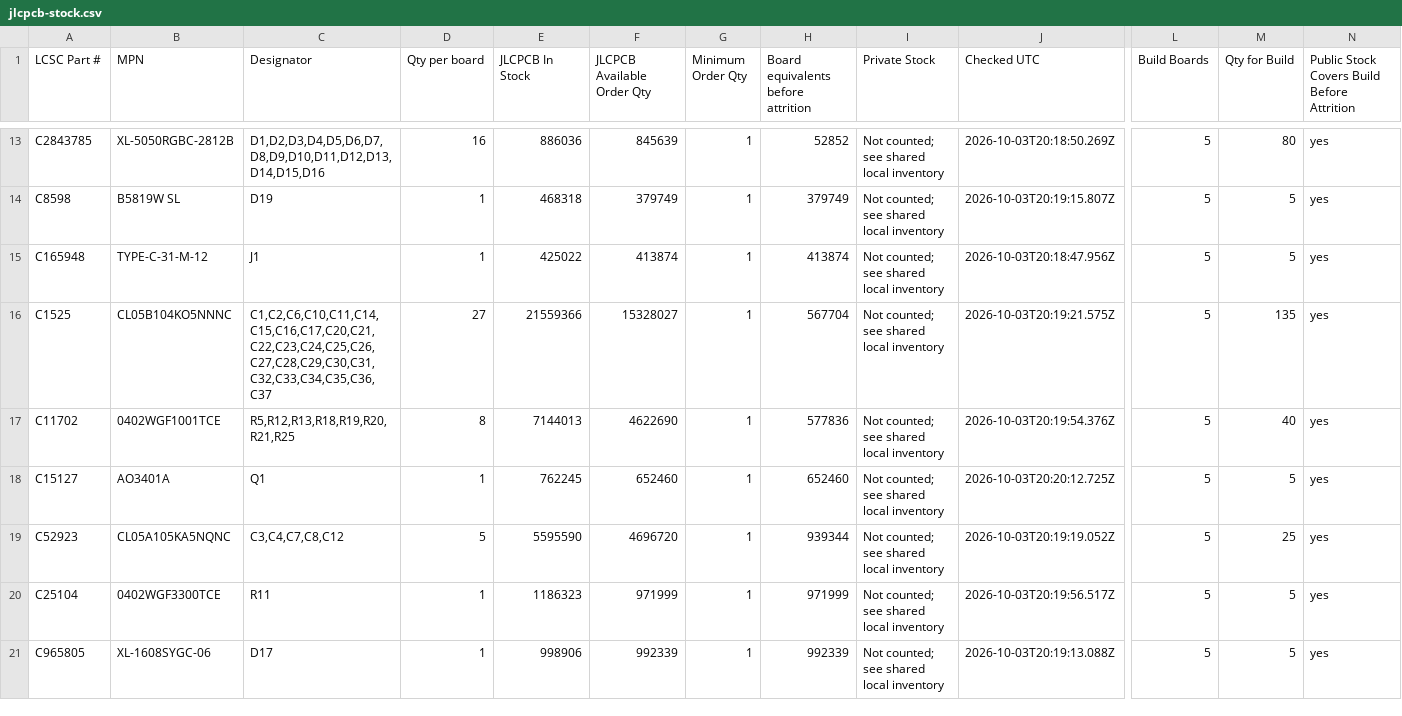
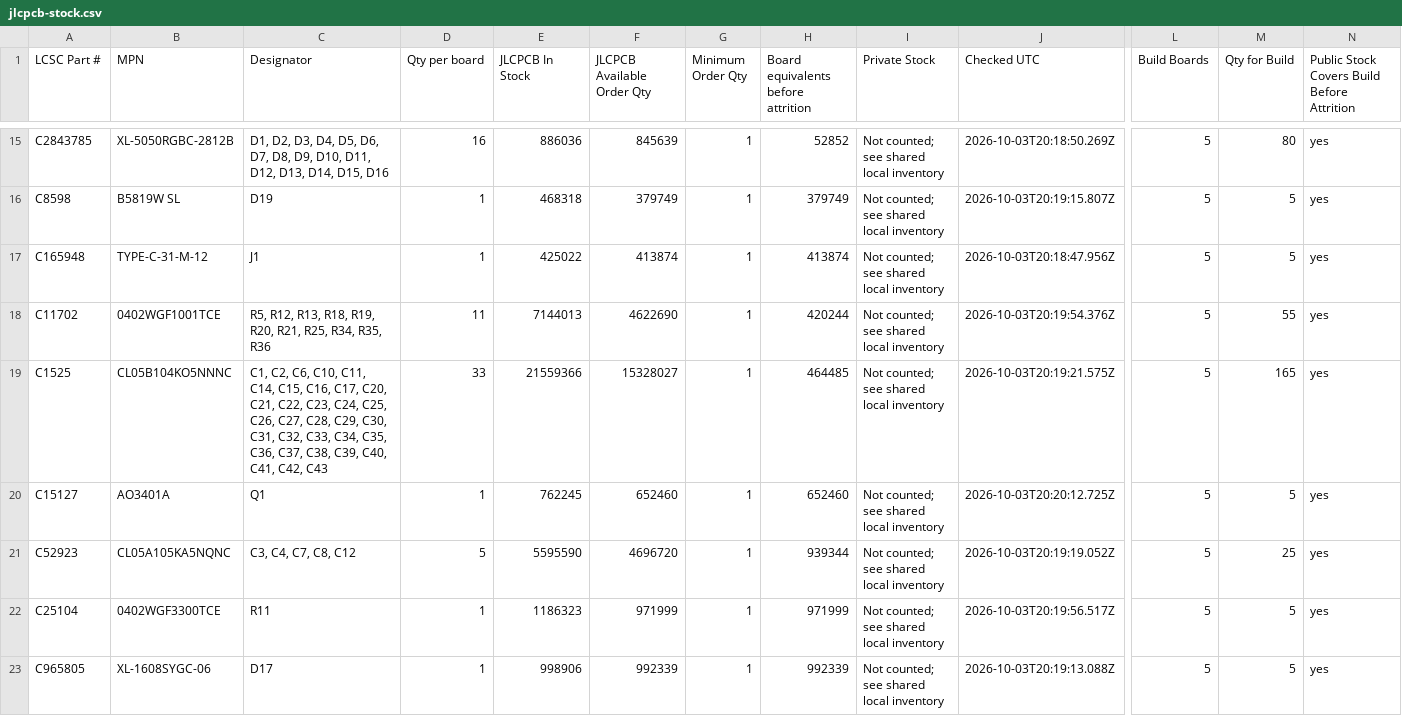
Before and after one commit to theatrus/notchdeck, a CSV file: hardware/notchdeck-one/bom/jlcpcb-stock.csv, drawn as a sheet; only a part is shown, gaps mark what is left out; removed rows and columns are numbered as before the commit, all else as after; rows hold the shown columns only; the diff covers the shown part only; the diff names each change by its address in the sheet, - before the commit and + after, or states it on an @@ line.

```diff
--- a/hardware/notchdeck-one/bom/jlcpcb-stock.csv
+++ b/hardware/notchdeck-one/bom/jlcpcb-stock.csv
-C15 (Designator): D1,D2,D3,D4,D5,D6,D7,D8,D9,D10,D11,D12,D13,D14,D15,D16
+C15 (Designator): D1, D2, D3, D4, D5, D6, D7, D8, D9, D10, D11, D12, D13, D14, D15, D16
+row 18: C11702 | 0402WGF1001TCE | R5, R12, R13, R18, R19, R20, R21, R25, R34, R35, R36 | 11 | 7144013 | 4622690 | 1 | 420244 | Not counted; see shared local inventory | 2026-10-03T20:19:54.376Z | 5 | 55 | yes
-C19 (Designator): C1,C2,C6,C10,C11,C14,C15,C16,C17,C20,C21,C22,C23,C24,C25,C26,C27,C28,C29,C30,C31,C32,C33,C34,C35,C36,C37
+C19 (Designator): C1, C2, C6, C10, C11, C14, C15, C16, C17, C20, C21, C22, C23, C24, C25, C26, C27, C28, C29, C30, C31, C32, C33, C34, C35, C36, C37, C38, C39, C40, C41, C42, C43
-D19 (Qty per board): 27
+D19 (Qty per board): 33
-H19: 567704
+H19: 464485
-M19 (Qty for Build): 135
+M19 (Qty for Build): 165
-row 17: C11702 | 0402WGF1001TCE | R5,R12,R13,R18,R19,R20,R21,R25 | 8 | 7144013 | 4622690 | 1 | 577836 | Not counted; see shared local inventory | 2026-10-03T20:19:54.376Z | 5 | 40 | yes
-C21 (Designator): C3,C4,C7,C8,C12
+C21 (Designator): C3, C4, C7, C8, C12
```
Also changed, not shown: 6 added rows, 3 removed rows and 9 edited cells elsewhere in this file, hardware/notchdeck-one/bom/bom.csv, hardware/notchdeck-one/bom/jlcpcb-bom.csv, 42 other files.
